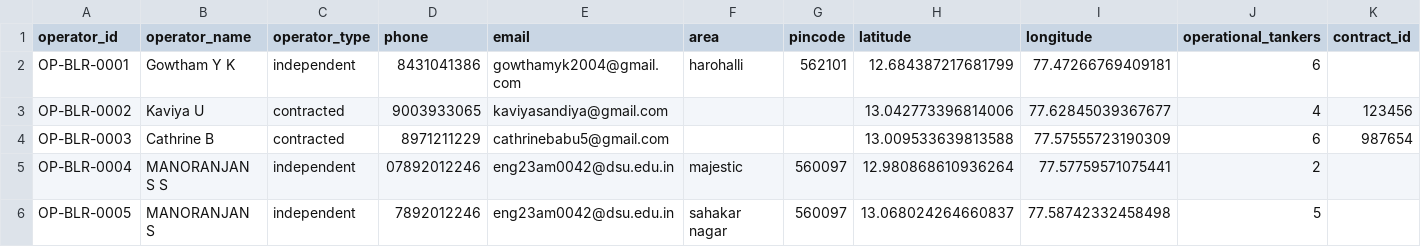
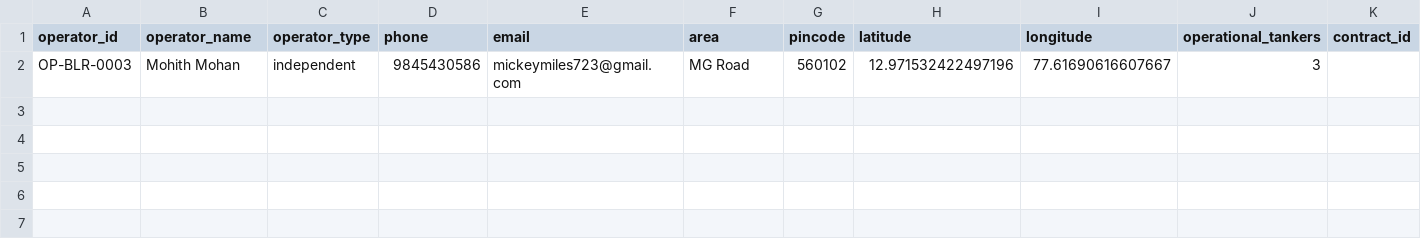
Before and after one commit to MohithMohan2004/JalSetu-STP-Management, a CSV file: database/tanker_registrations.csv, drawn as a sheet; only a part is shown; removed rows and columns are numbered as before the commit, all else as after; rows hold the shown columns only; the diff names each change by its address in the sheet, - before the commit and + after, or states it on an @@ line.

```diff
--- a/database/tanker_registrations.csv
+++ b/database/tanker_registrations.csv
-row 2: OP-BLR-0001 | Gowtham Y K | independent | 8431041386 | gowthamyk2004@gmail.com | harohalli | 562101 | 12.684387217681799 | 77.47266769409181 | 6
-row 3: OP-BLR-0002 | Kaviya U | contracted | 9003933065 | kaviyasandiya@gmail.com |  |  | 13.042773396814006 | 77.62845039367677 | 4 | 123456
-row 4: OP-BLR-0003 | Cathrine B | contracted | 8971211229 | cathrinebabu5@gmail.com |  |  | 13.009533639813588 | 77.57555723190309 | 6 | 987654
-row 5: OP-BLR-0004 | MANORANJAN S S | independent | 07892012246 | eng23am0042@dsu.edu.in | majestic | 560097 | 12.980868610936264 | 77.57759571075441 | 2
-row 6: OP-BLR-0005 | MANORANJAN S | independent | 7892012246 | eng23am0042@dsu.edu.in | sahakar nagar | 560097 | 13.068024264660837 | 77.58742332458498 | 5
+row 2: OP-BLR-0003 | Mohith Mohan | independent | 9845430586 | mickeymiles723@gmail.com | MG Road | 560102 | 12.971532422497196 | 77.61690616607667 | 3
```
Also changed, not shown: database/orders.csv, database/stp_transfers.csv, 8 other files.
